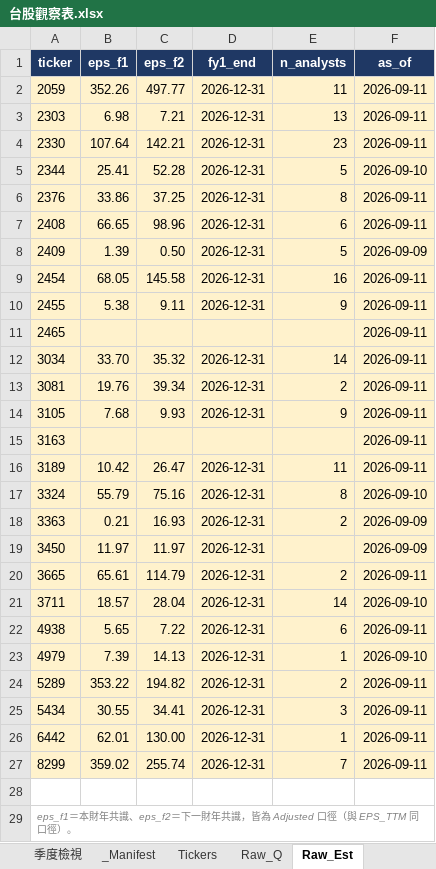
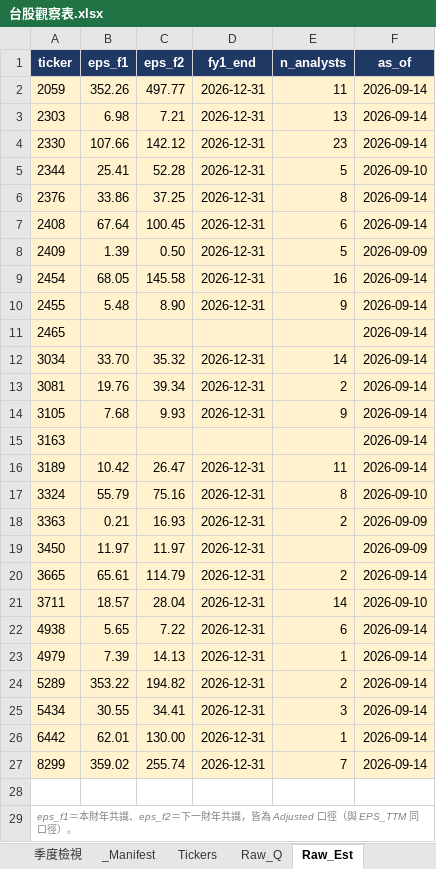
Before and after one commit to Kira11-ja/TWstocktrack, an Excel workbook: 台股觀察表.xlsx, sheet Raw_Est, drawn as a sheet; values as stored, in another font and other column widths than the file's, no borders; the diff names each change by its address in the sheet, - before the commit and + after, or states it on an @@ line.

```diff
--- a/台股觀察表.xlsx (sheet Raw_Est)
+++ b/台股觀察表.xlsx (sheet Raw_Est)
-F2:F4 (as_of): 2026-09-11
+F2:F4 (as_of): 2026-09-14
-B4 (eps_f1): 107.64
+B4 (eps_f1): 107.66
-C4 (eps_f2): 142.21
+C4 (eps_f2): 142.12
-F6:F7 (as_of): 2026-09-11
+F6:F7 (as_of): 2026-09-14
-B7 (eps_f1): 66.65
+B7 (eps_f1): 67.64
-C7 (eps_f2): 98.96
+C7 (eps_f2): 100.45
-F9:F16 (as_of): 2026-09-11
+F9:F16 (as_of): 2026-09-14
-B10 (eps_f1): 5.38
+B10 (eps_f1): 5.48
-C10 (eps_f2): 9.11
+C10 (eps_f2): 8.90
-F20 (as_of): 2026-09-11
+F20 (as_of): 2026-09-14
-F22 (as_of): 2026-09-11
+F22 (as_of): 2026-09-14
-F23 (as_of): 2026-09-10
+F23 (as_of): 2026-09-14
-F24:F27 (as_of): 2026-09-11
+F24:F27 (as_of): 2026-09-14
```
Also changed, not shown: sheet _Manifest, sheet Dashboard, sheet Raw_Price, sheet Tickers, 6 other files.
